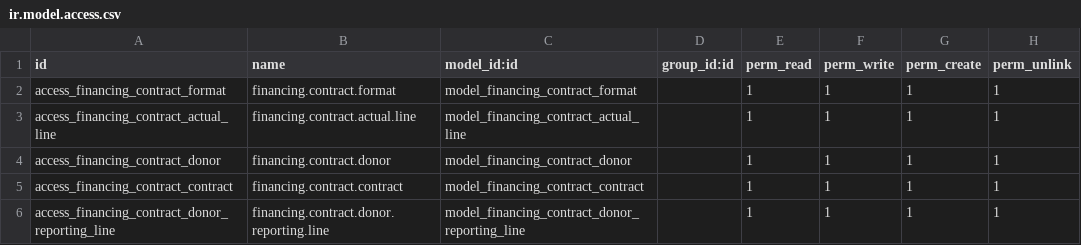
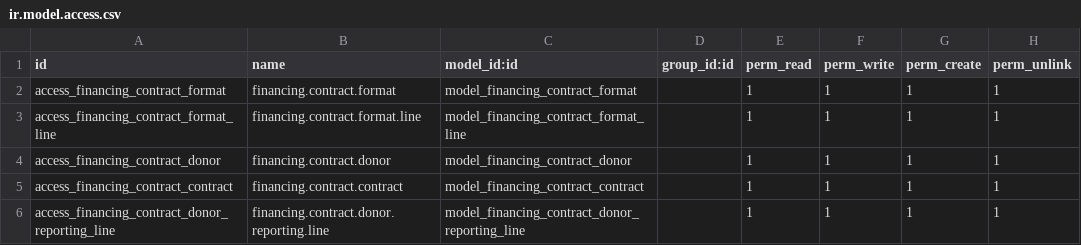
Before and after one commit to Unifield/unifield-server, a CSV file: financing_contract/security/ir.model.access.csv, drawn as a sheet.

Commit message:
UF-659: big refactoring of contracts/format lines

```diff
--- a/financing_contract/security/ir.model.access.csv
+++ b/financing_contract/security/ir.model.access.csv
@@ -2,3 +2,3 @@
 "access_financing_contract_format","financing.contract.format","model_financing_contract_format",,1,1,1,1
-"access_financing_contract_actual_line","financing.contract.actual.line","model_financing_contract_actual_line",,1,1,1,1
+"access_financing_contract_format_line","financing.contract.format.line","model_financing_contract_format_line",,1,1,1,1
 "access_financing_contract_donor","financing.contract.donor","model_financing_contract_donor",,1,1,1,1
```
Also changed, not shown: 8 other files.
